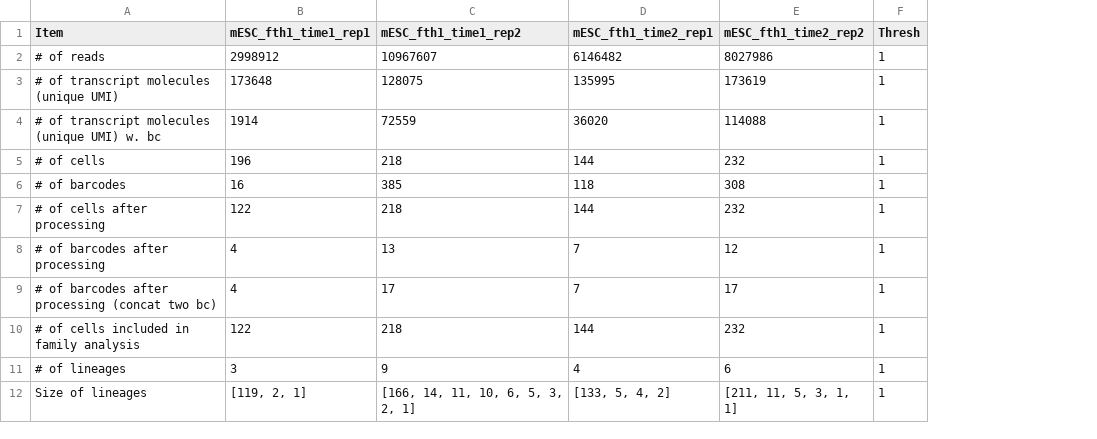
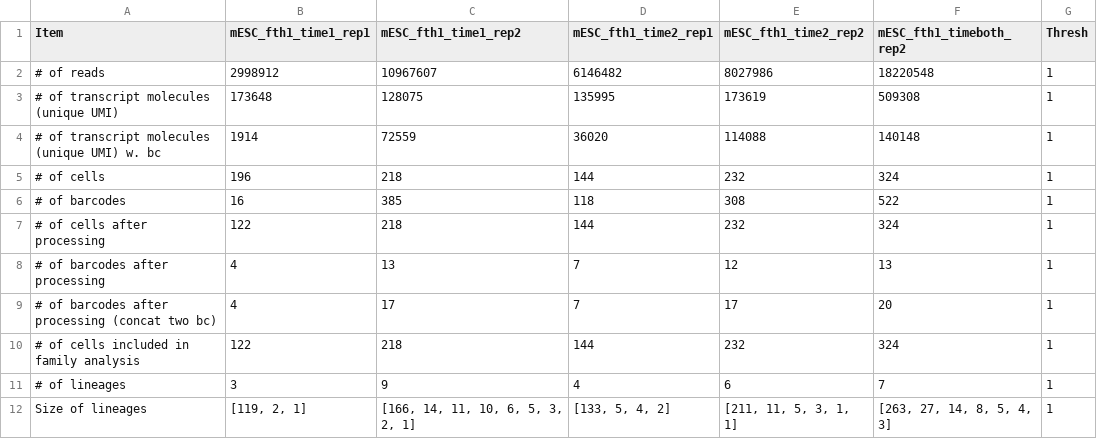
Before and after one commit to gifford-lab/lineage_tracing, a CSV file: results/round2_Sept_2016/stats/fth1.stats.thresh1.csv, drawn as a sheet; the diff names each change by its address in the sheet, - before the commit and + after, or states it on an @@ line.

```diff
--- a/results/round2_Sept_2016/stats/fth1.stats.thresh1.csv
+++ b/results/round2_Sept_2016/stats/fth1.stats.thresh1.csv
+column F (mESC_fth1_timeboth_rep2), rows 2-12: 18220548 | 509308 | 140148 | 324 | 522 | 324 | 13 | 20 | 324 | 7 | [263, 27, 14, 8, 5, 4, 3]
```
Also changed, not shown: results/round2_Sept_2016/fth1_time1_rep1/fth1/familyanalysis.thres1.csv, results/round2_Sept_2016/fth1_time1_rep1/fth1/raw.tsv, 26 other files.
